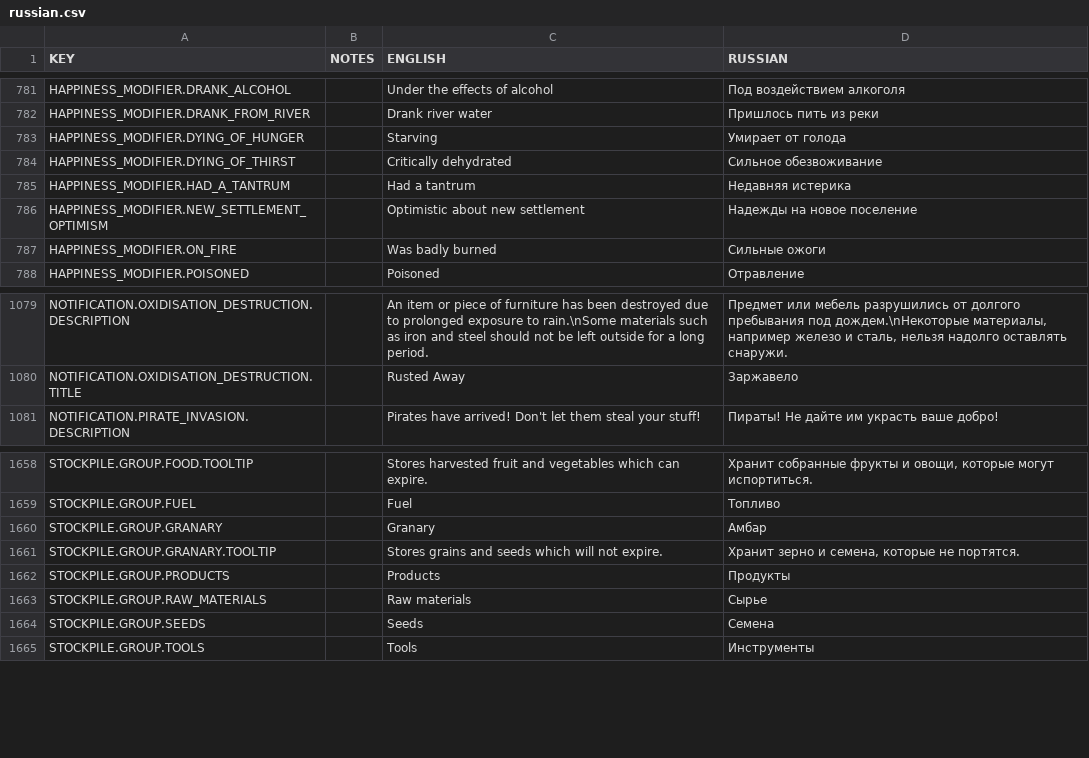
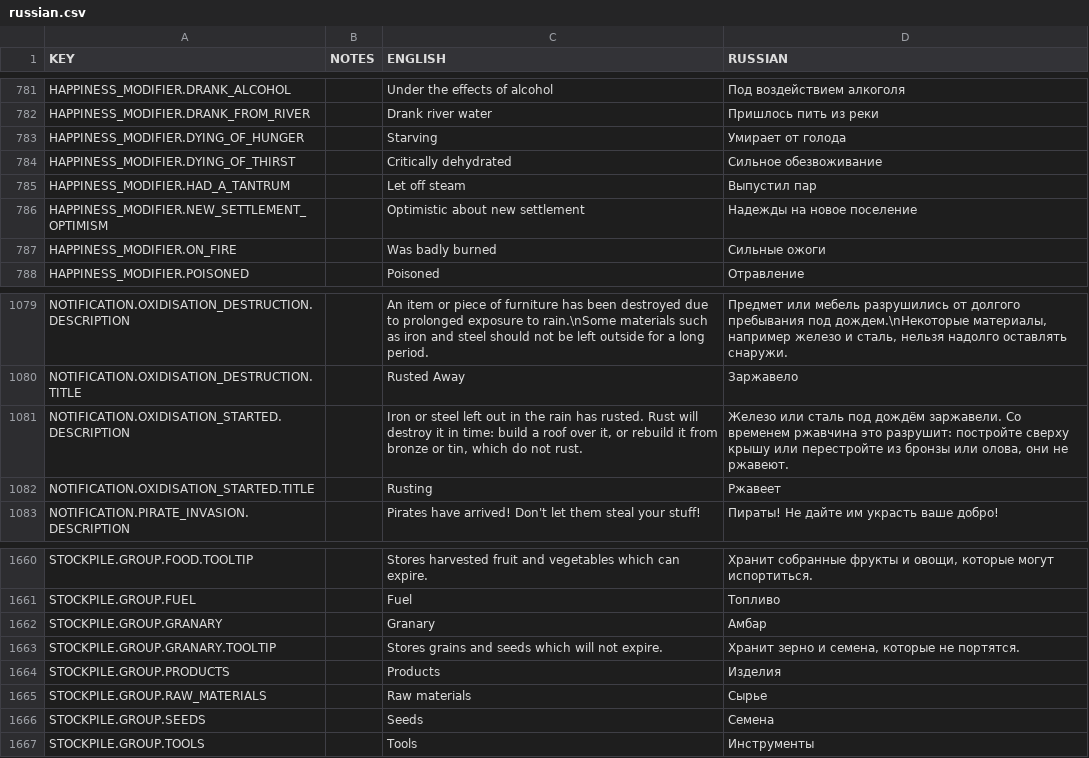
Before and after one commit to udarmolota/deephall, a CSV file: core/mods/Community Translations/translations/russian.csv, drawn as a sheet; only a part is shown, gaps mark what is left out.

```diff
--- a/core/mods/Community Translations/translations/russian.csv
+++ b/core/mods/Community Translations/translations/russian.csv
@@ -784,3 +784,3 @@ HAPPINESS_MODIFIER.DYING_OF_HUNGER,,Starving,Умирает от голода
 HAPPINESS_MODIFIER.DYING_OF_THIRST,,Critically dehydrated,Сильное обезвоживание
-HAPPINESS_MODIFIER.HAD_A_TANTRUM,,Had a tantrum,Недавняя истерика
+HAPPINESS_MODIFIER.HAD_A_TANTRUM,,Let off steam,Выпустил пар
 HAPPINESS_MODIFIER.NEW_SETTLEMENT_OPTIMISM,,Optimistic about new settlement,Надежды на новое поселение
@@ -1080,2 +1080,4 @@ NOTIFICATION.OXIDISATION_DESTRUCTION.DESCRIPTION,,An item or piece of furniture
 NOTIFICATION.OXIDISATION_DESTRUCTION.TITLE,,Rusted Away,Заржавело
+NOTIFICATION.OXIDISATION_STARTED.DESCRIPTION,,"Iron or steel left out in the rain has rusted. Rust will destroy it in time: build a roof over it, or rebuild it from bronze or tin, which do not rust.","Железо или сталь под дождём заржавели. Со временем ржавчина это разрушит: постройте сверху крышу или перестройте из бронзы или олова, они не ржавеют."
+NOTIFICATION.OXIDISATION_STARTED.TITLE,,Rusting,Ржавеет
 NOTIFICATION.PIRATE_INVASION.DESCRIPTION,,Pirates have arrived! Don't let them steal your stuff!,Пираты! Не дайте им украсть ваше добро!
@@ -1661,3 +1663,3 @@ STOCKPILE.GROUP.GRANARY,,Granary,Амбар
 STOCKPILE.GROUP.GRANARY.TOOLTIP,,Stores grains and seeds which will not expire.,"Хранит зерно и семена, которые не портятся."
-STOCKPILE.GROUP.PRODUCTS,,Products,Продукты
+STOCKPILE.GROUP.PRODUCTS,,Products,Изделия
 STOCKPILE.GROUP.RAW_MATERIALS,,Raw materials,Сырье
```
Also changed, not shown: core/mods/base/translations/translations.csv, 7 other files.
